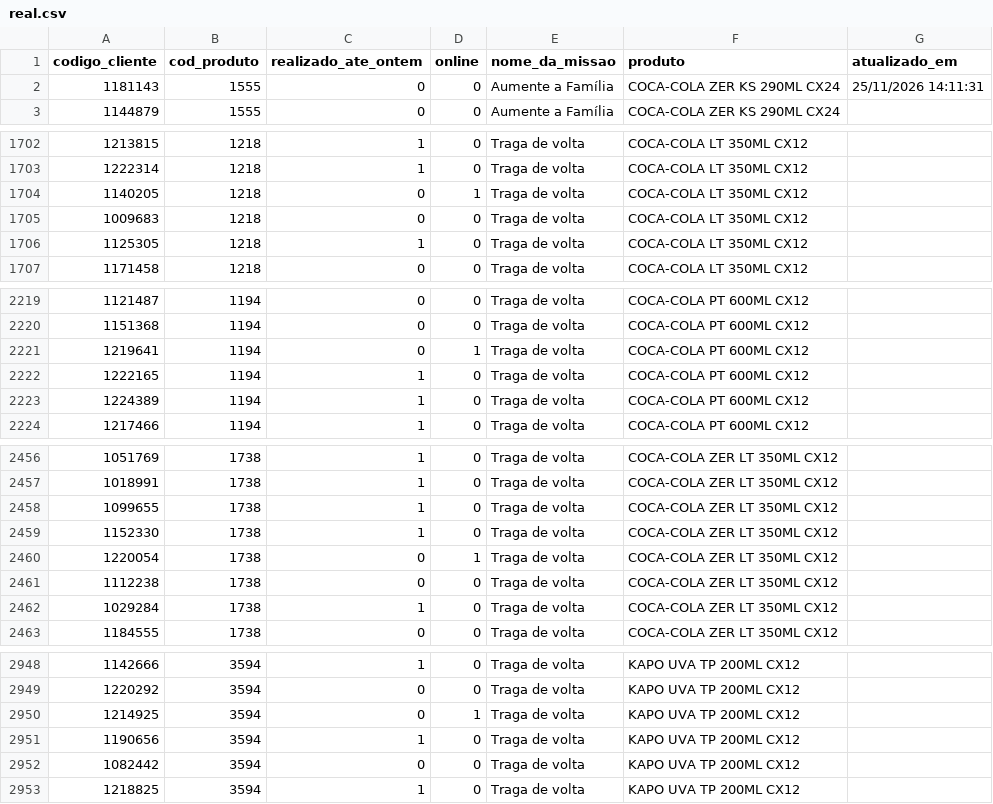
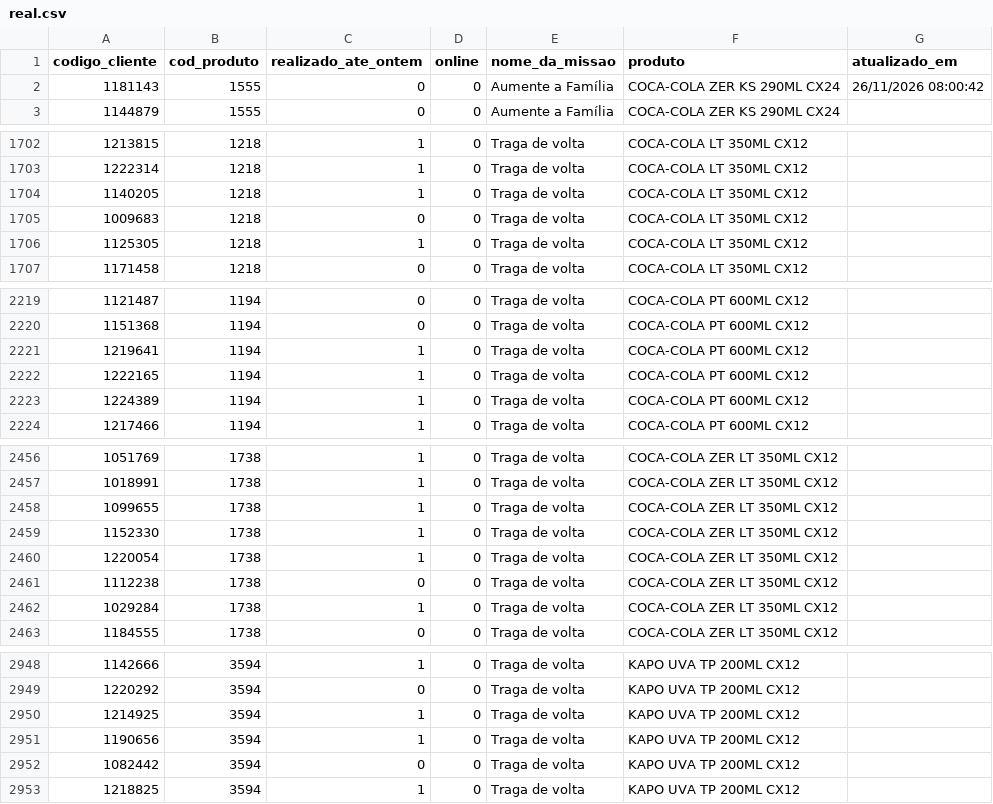
Before and after one commit to jspalheta/missaoguiada, a CSV file: real.csv, drawn as a sheet; only a part is shown, gaps mark what is left out; the diff covers the shown part only.

Commit message:
Realizado 26/11/2026 08:00:42

```diff
--- a/real.csv
+++ b/real.csv
@@ -1,3 +1,3 @@
 codigo_cliente;cod_produto;realizado_ate_ontem;online;nome_da_missao;produto;atualizado_em
-1181143;1555;0;0;Aumente a Família;COCA-COLA ZER KS 290ML CX24;25/11/2026 14:11:31
+1181143;1555;0;0;Aumente a Família;COCA-COLA ZER KS 290ML CX24;26/11/2026 08:00:42
 1144879;1555;0;0;Aumente a Família;COCA-COLA ZER KS 290ML CX24;
@@ -1703,3 +1703,3 @@ codigo_cliente;cod_produto;realizado_ate_ontem;online;nome_da_missao;produto;atu
 1222314;1218;1;0;Traga de volta;COCA-COLA LT 350ML CX12;
-1140205;1218;0;1;Traga de volta;COCA-COLA LT 350ML CX12;
+1140205;1218;1;0;Traga de volta;COCA-COLA LT 350ML CX12;
 1009683;1218;0;0;Traga de volta;COCA-COLA LT 350ML CX12;
@@ -2220,3 +2220,3 @@ codigo_cliente;cod_produto;realizado_ate_ontem;online;nome_da_missao;produto;atu
 1151368;1194;0;0;Traga de volta;COCA-COLA PT 600ML CX12;
-1219641;1194;0;1;Traga de volta;COCA-COLA PT 600ML CX12;
+1219641;1194;1;0;Traga de volta;COCA-COLA PT 600ML CX12;
 1222165;1194;1;0;Traga de volta;COCA-COLA PT 600ML CX12;
@@ -2459,3 +2459,3 @@ codigo_cliente;cod_produto;realizado_ate_ontem;online;nome_da_missao;produto;atu
 1152330;1738;1;0;Traga de volta;COCA-COLA ZER LT 350ML CX12;
-1220054;1738;0;1;Traga de volta;COCA-COLA ZER LT 350ML CX12;
+1220054;1738;1;0;Traga de volta;COCA-COLA ZER LT 350ML CX12;
 1112238;1738;0;0;Traga de volta;COCA-COLA ZER LT 350ML CX12;
@@ -2949,3 +2949,3 @@ codigo_cliente;cod_produto;realizado_ate_ontem;online;nome_da_missao;produto;atu
 1220292;3594;0;0;Traga de volta;KAPO UVA TP 200ML CX12;
-1214925;3594;0;1;Traga de volta;KAPO UVA TP 200ML CX12;
+1214925;3594;1;0;Traga de volta;KAPO UVA TP 200ML CX12;
 1190656;3594;1;0;Traga de volta;KAPO UVA TP 200ML CX12;
```
Also changed, not shown: 67 edited cells elsewhere in this file.
